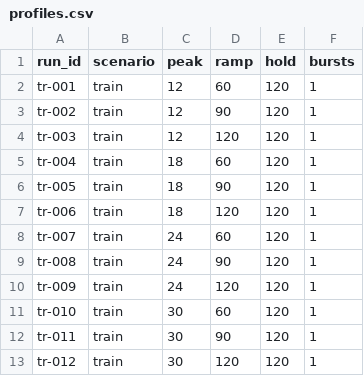
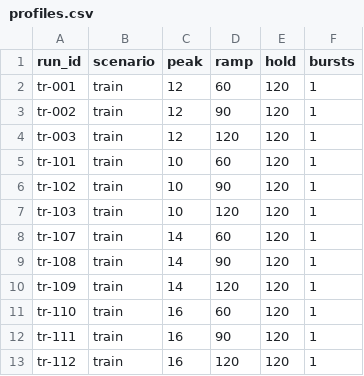
Before and after one commit to JuwairiyahP/aegis, a CSV file: loadtest/profiles.csv, drawn as a sheet.

Commit message:
Tolerant readiness, peaks 10-16 (18+ overloaded)

```diff
--- a/loadtest/profiles.csv
+++ b/loadtest/profiles.csv
@@ -4,10 +4,10 @@ tr-002,train,12,90,120,1
 tr-003,train,12,120,120,1
-tr-004,train,18,60,120,1
-tr-005,train,18,90,120,1
-tr-006,train,18,120,120,1
-tr-007,train,24,60,120,1
-tr-008,train,24,90,120,1
-tr-009,train,24,120,120,1
-tr-010,train,30,60,120,1
-tr-011,train,30,90,120,1
-tr-012,train,30,120,120,1
+tr-101,train,10,60,120,1
+tr-102,train,10,90,120,1
+tr-103,train,10,120,120,1
+tr-107,train,14,60,120,1
+tr-108,train,14,90,120,1
+tr-109,train,14,120,120,1
+tr-110,train,16,60,120,1
+tr-111,train,16,90,120,1
+tr-112,train,16,120,120,1
```
Also changed, not shown: 2 other files.
